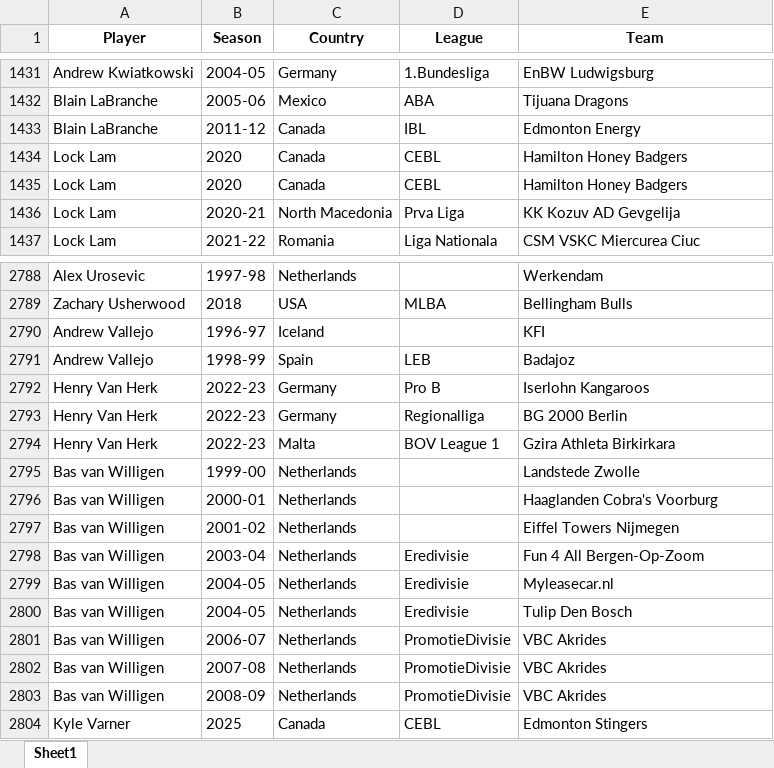
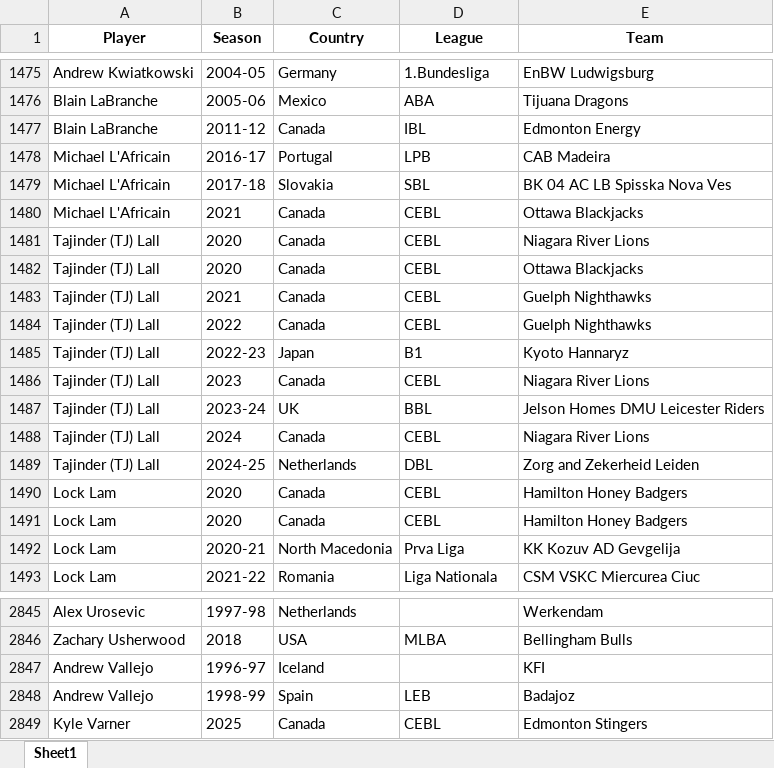
Before and after one commit to cng04/IST, an Excel workbook: PlayerToPro/data/pro_season_data.xlsx, sheet Sheet1, drawn as a sheet; only a part is shown, gaps mark what is left out; values as stored, in another font and other column widths than the file's, no borders; removed rows and columns are numbered as before the commit, all else as after; the diff covers the shown part only; the diff names each change by its address in the sheet, - before the commit and + after, or states it on an @@ line.

```diff
--- a/PlayerToPro/data/pro_season_data.xlsx (sheet Sheet1)
+++ b/PlayerToPro/data/pro_season_data.xlsx (sheet Sheet1)
+row 1478: Michael L'Africain | 2016-17 | Portugal | LPB | CAB Madeira
+row 1479: Michael L'Africain | 2017-18 | Slovakia | SBL | BK 04 AC LB Spisska Nova Ves
+row 1480: Michael L'Africain | 2021 | Canada | CEBL | Ottawa Blackjacks
+row 1481: Tajinder (TJ) Lall | 2020 | Canada | CEBL | Niagara River Lions
+row 1482: Tajinder (TJ) Lall | 2020 | Canada | CEBL | Ottawa Blackjacks
+row 1483: Tajinder (TJ) Lall | 2021 | Canada | CEBL | Guelph Nighthawks
+row 1484: Tajinder (TJ) Lall | 2022 | Canada | CEBL | Guelph Nighthawks
+row 1485: Tajinder (TJ) Lall | 2022-23 | Japan | B1 | Kyoto Hannaryz
+row 1486: Tajinder (TJ) Lall | 2023 | Canada | CEBL | Niagara River Lions
+row 1487: Tajinder (TJ) Lall | 2023-24 | UK | BBL | Jelson Homes DMU Leicester Riders
+row 1488: Tajinder (TJ) Lall | 2024 | Canada | CEBL | Niagara River Lions
+row 1489: Tajinder (TJ) Lall | 2024-25 | Netherlands | DBL | Zorg and Zekerheid Leiden
-row 2792: Henry Van Herk | 2022-23 | Germany | Pro B | Iserlohn Kangaroos
-row 2793: Henry Van Herk | 2022-23 | Germany | Regionalliga | BG 2000 Berlin
-row 2794: Henry Van Herk | 2022-23 | Malta | BOV League 1 | Gzira Athleta Birkirkara
-row 2795: Bas van Willigen | 1999-00 | Netherlands |  | Landstede Zwolle
-row 2796: Bas van Willigen | 2000-01 | Netherlands |  | Haaglanden Cobra's Voorburg
-row 2797: Bas van Willigen | 2001-02 | Netherlands |  | Eiffel Towers Nijmegen
-row 2798: Bas van Willigen | 2003-04 | Netherlands | Eredivisie | Fun 4 All Bergen-Op-Zoom
-row 2799: Bas van Willigen | 2004-05 | Netherlands | Eredivisie | Myleasecar.nl
-row 2800: Bas van Willigen | 2004-05 | Netherlands | Eredivisie | Tulip Den Bosch
-row 2801: Bas van Willigen | 2006-07 | Netherlands | PromotieDivisie | VBC Akrides
-row 2802: Bas van Willigen | 2007-08 | Netherlands | PromotieDivisie | VBC Akrides
-row 2803: Bas van Willigen | 2008-09 | Netherlands | PromotieDivisie | VBC Akrides
```
Also changed, not shown: 58 added rows and 4 removed rows elsewhere in this sheet, PlayerToPro/data/usports_players_to_pro_summary.xlsx, 2 other files.
